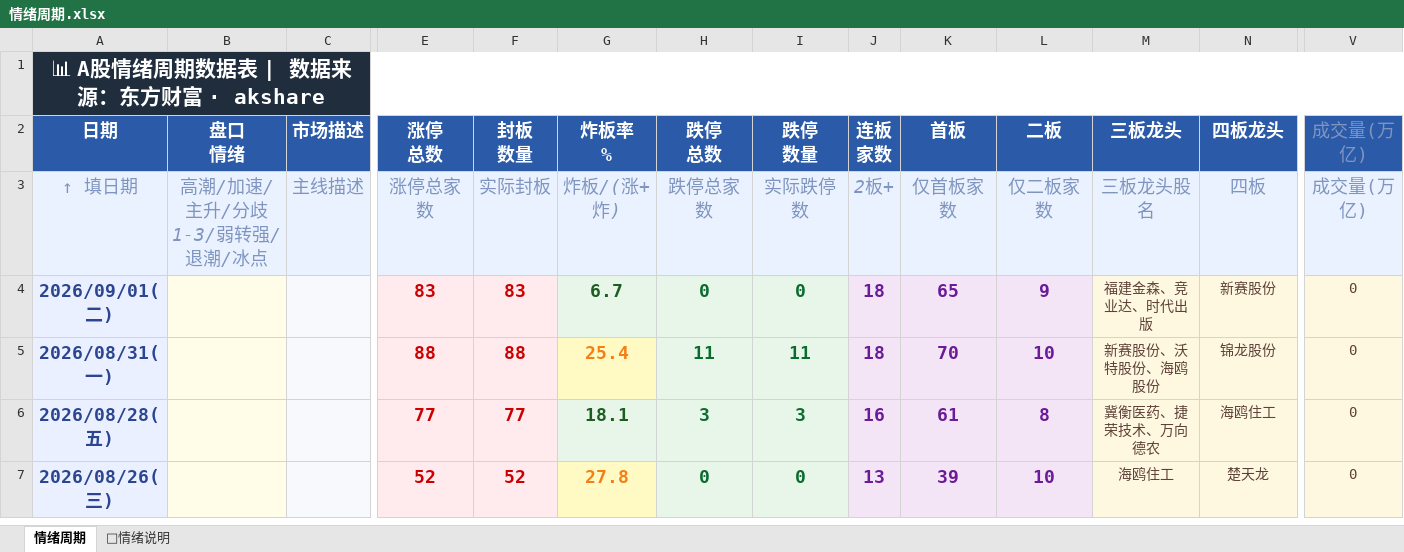
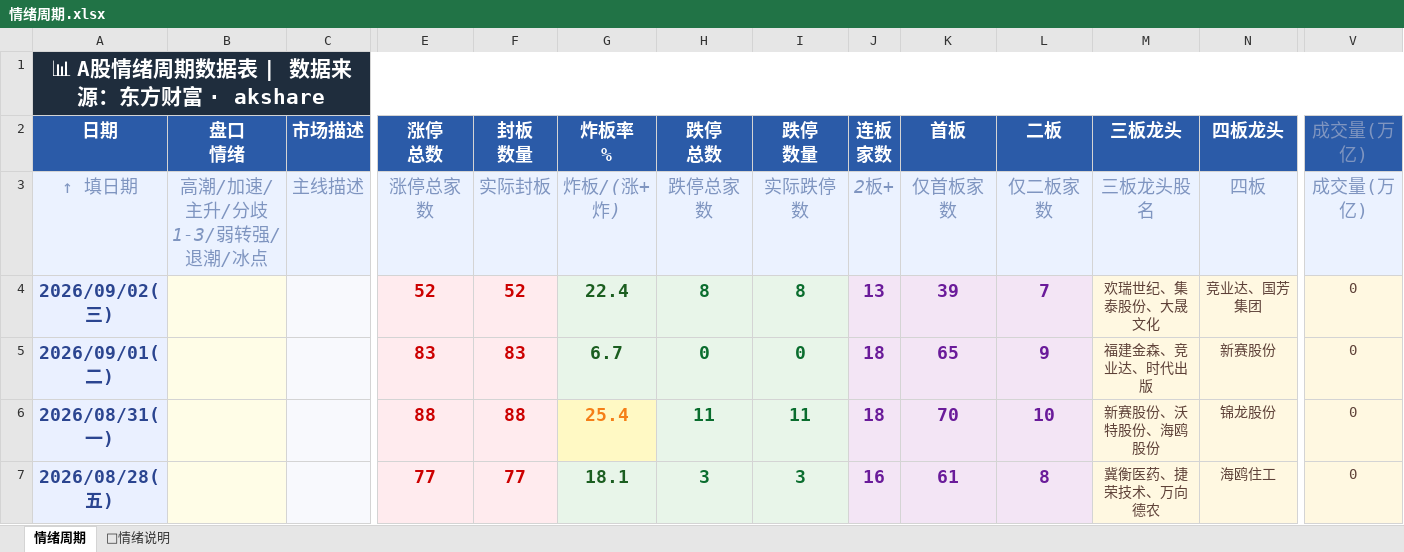
Before and after one commit to Buer97/KHOENIX, an Excel workbook: 情绪周期.xlsx, sheet 情绪周期, drawn as a sheet; only a part is shown, gaps mark what is left out; the shorter side is filled out with more unchanged rows; values as stored, in another font and other column widths than the file's, no borders; rows hold the shown columns only; the diff names each change by its address in the sheet, - before the commit and + after, or states it on an @@ line.

```diff
--- a/情绪周期.xlsx (sheet 情绪周期)
+++ b/情绪周期.xlsx (sheet 情绪周期)
+row 4: 2026/09/02(三) |  |  | 52 | 52 | 22.4 | 8 | 8 | 13 | 39 | 7 | 欢瑞世纪、集泰股份、大晟文化 | 竞业达、国芳集团 | 0
```
